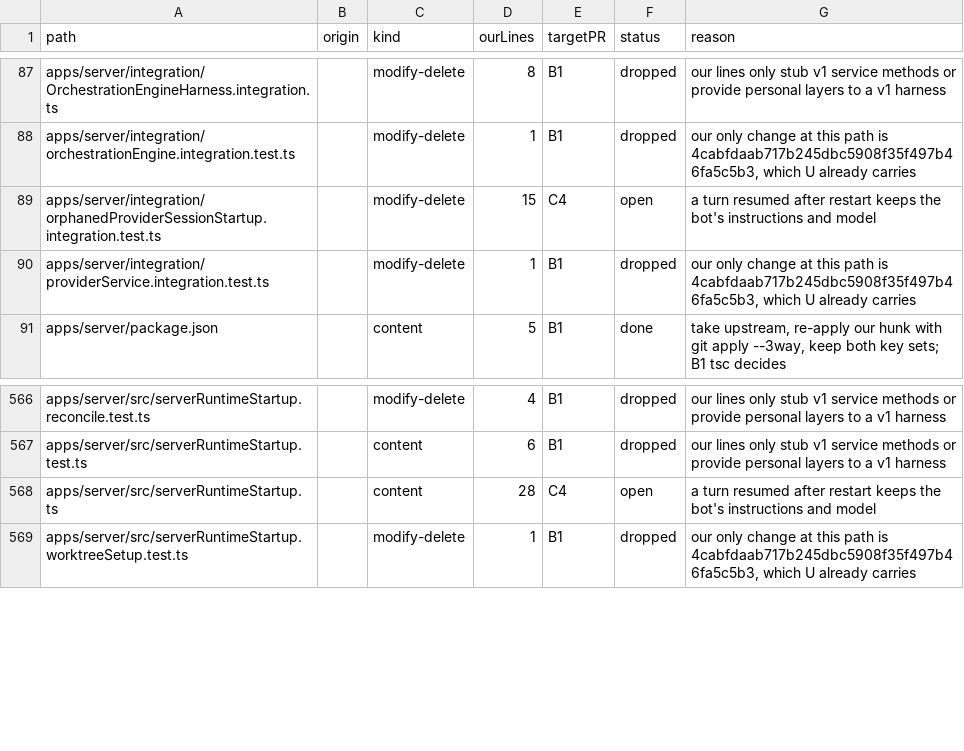
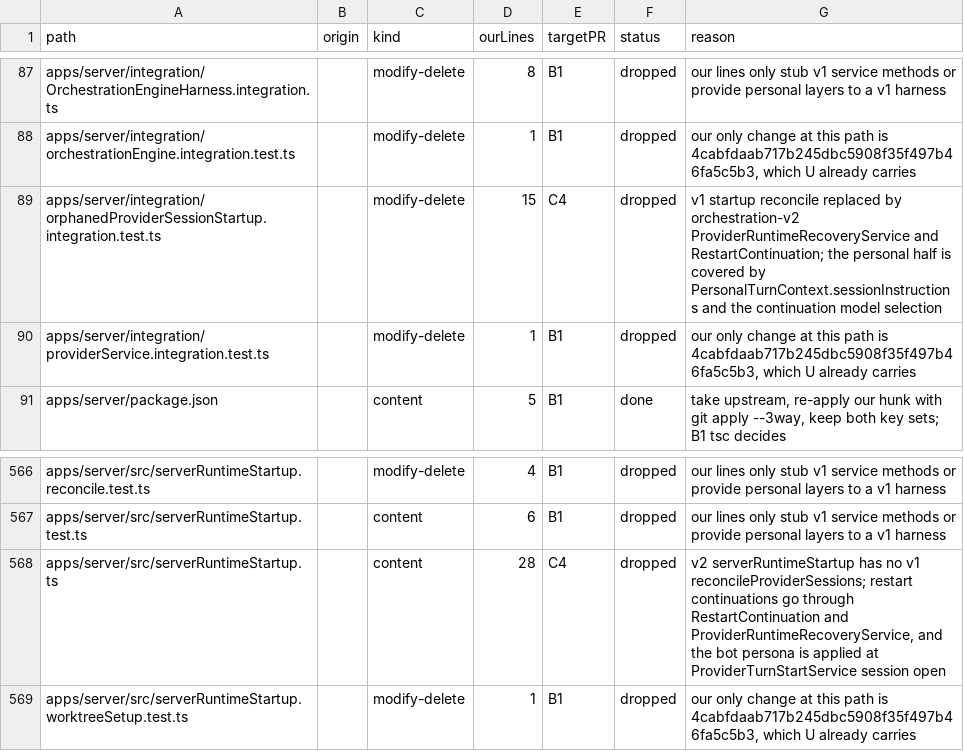
Before and after one commit to haroutB5/personal-bots, a TSV file: scripts/personal/sync/v2-port-ledger/ledger.tsv, drawn as a sheet; only a part is shown, gaps mark what is left out; the diff covers the shown part only.

```diff
--- a/scripts/personal/sync/v2-port-ledger/ledger.tsv
+++ b/scripts/personal/sync/v2-port-ledger/ledger.tsv
@@ -88,3 +88,3 @@ apps/server/integration/OrchestrationEngineHarness.integration.ts		modify-delete
 apps/server/integration/orchestrationEngine.integration.test.ts		modify-delete	1	B1	dropped	our only change at this path is 4cabfdaab717b245dbc5908f35f497b46fa5c5b3, which U already carries
-apps/server/integration/orphanedProviderSessionStartup.integration.test.ts		modify-delete	15	C4	open	a turn resumed after restart keeps the bot's instructions and model
+apps/server/integration/orphanedProviderSessionStartup.integration.test.ts		modify-delete	15	C4	dropped	v1 startup reconcile replaced by orchestration-v2 ProviderRuntimeRecoveryService and RestartContinuation; the personal half is covered by PersonalTurnContext.sessionInstructions and the continuation model selection
 apps/server/integration/providerService.integration.test.ts		modify-delete	1	B1	dropped	our only change at this path is 4cabfdaab717b245dbc5908f35f497b46fa5c5b3, which U already carries
@@ -567,3 +567,3 @@ apps/server/src/serverRuntimeStartup.reconcile.test.ts		modify-delete	4	B1	dropp
 apps/server/src/serverRuntimeStartup.test.ts		content	6	B1	dropped	our lines only stub v1 service methods or provide personal layers to a v1 harness
-apps/server/src/serverRuntimeStartup.ts		content	28	C4	open	a turn resumed after restart keeps the bot's instructions and model
+apps/server/src/serverRuntimeStartup.ts		content	28	C4	dropped	v2 serverRuntimeStartup has no v1 reconcileProviderSessions; restart continuations go through RestartContinuation and ProviderRuntimeRecoveryService, and the bot persona is applied at ProviderTurnStartService session open
 apps/server/src/serverRuntimeStartup.worktreeSetup.test.ts		modify-delete	1	B1	dropped	our only change at this path is 4cabfdaab717b245dbc5908f35f497b46fa5c5b3, which U already carries
```
Also changed, not shown: 68 edited cells elsewhere in this file.
